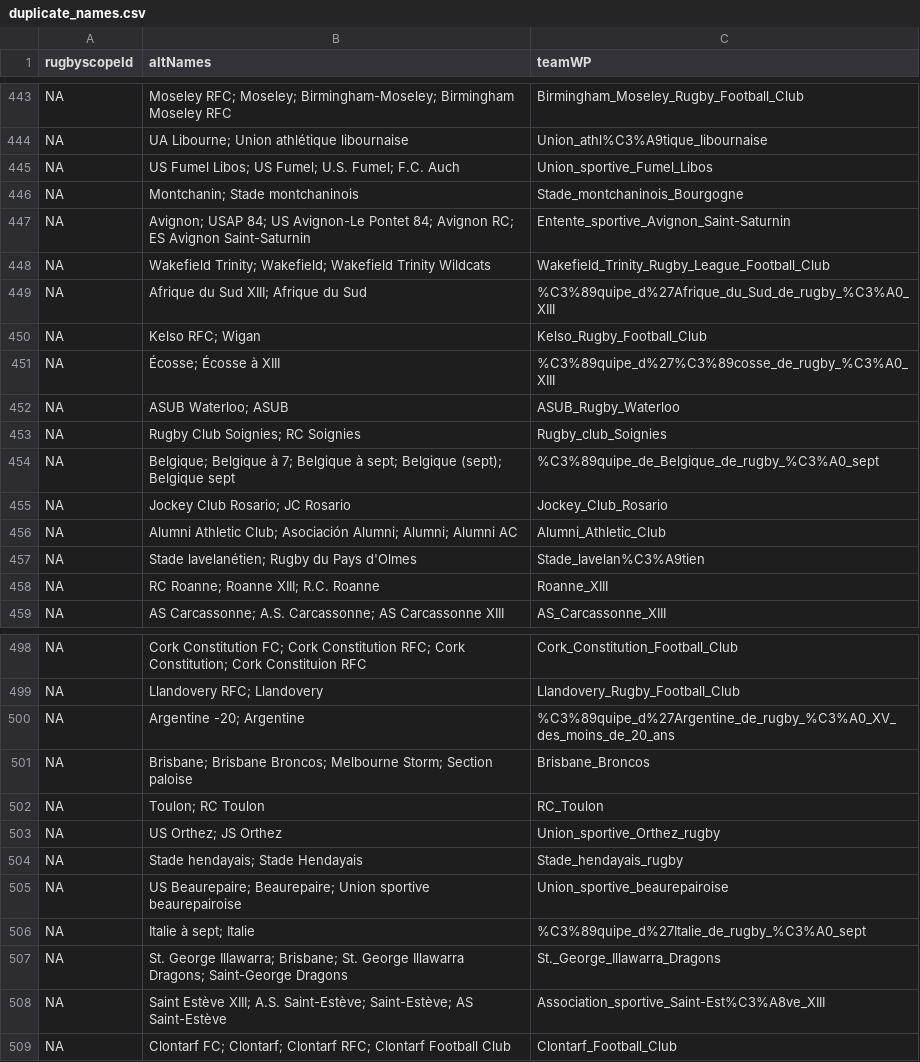
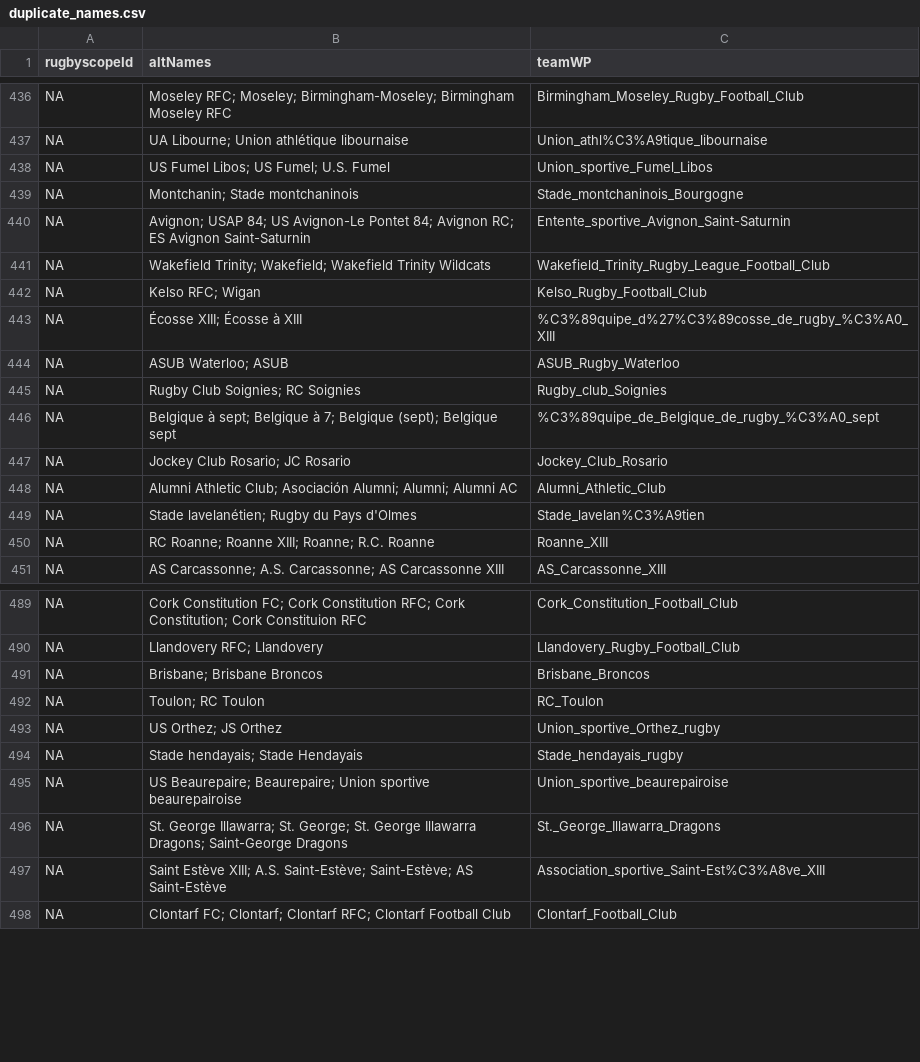
Before and after one commit to CompNet/RugbyScope, a CSV file: data/wikipedia/french/duplicate_names.csv, drawn as a sheet; only a part is shown, gaps mark what is left out; the diff covers the shown part only.

```diff
--- a/data/wikipedia/french/duplicate_names.csv
+++ b/data/wikipedia/french/duplicate_names.csv
@@ -444,3 +437,3 @@ NA,"Moseley RFC; Moseley; Birmingham-Moseley; Birmingham Moseley RFC","Birmingha
 NA,"UA Libourne; Union athlétique libournaise","Union_athl%C3%A9tique_libournaise"
-NA,"US Fumel Libos; US Fumel; U.S. Fumel; F.C. Auch","Union_sportive_Fumel_Libos"
+NA,"US Fumel Libos; US Fumel; U.S. Fumel","Union_sportive_Fumel_Libos"
 NA,"Montchanin; Stade montchaninois","Stade_montchaninois_Bourgogne"
@@ -448,8 +441,7 @@ NA,"Avignon; USAP 84; US Avignon-Le Pontet 84; Avignon RC; ES Avignon Saint-Satu
 NA,"Wakefield Trinity; Wakefield; Wakefield Trinity Wildcats","Wakefield_Trinity_Rugby_League_Football_Club"
-NA,"Afrique du Sud XIII; Afrique du Sud","%C3%89quipe_d%27Afrique_du_Sud_de_rugby_%C3%A0_XIII"
 NA,"Kelso RFC; Wigan","Kelso_Rugby_Football_Club"
-NA,"Écosse; Écosse à XIII","%C3%89quipe_d%27%C3%89cosse_de_rugby_%C3%A0_XIII"
+NA,"Écosse XIII; Écosse à XIII","%C3%89quipe_d%27%C3%89cosse_de_rugby_%C3%A0_XIII"
 NA,"ASUB Waterloo; ASUB","ASUB_Rugby_Waterloo"
 NA,"Rugby Club Soignies; RC Soignies","Rugby_club_Soignies"
-NA,"Belgique; Belgique à 7; Belgique à sept; Belgique (sept); Belgique sept","%C3%89quipe_de_Belgique_de_rugby_%C3%A0_sept"
+NA,"Belgique à sept; Belgique à 7; Belgique (sept); Belgique sept","%C3%89quipe_de_Belgique_de_rugby_%C3%A0_sept"
 NA,"Jockey Club Rosario; JC Rosario","Jockey_Club_Rosario"
@@ -457,3 +449,3 @@ NA,"Alumni Athletic Club; Asociación Alumni; Alumni; Alumni AC","Alumni_Athleti
 NA,"Stade lavelanétien; Rugby du Pays d'Olmes","Stade_lavelan%C3%A9tien"
-NA,"RC Roanne; Roanne XIII; R.C. Roanne","Roanne_XIII"
+NA,"RC Roanne; Roanne XIII; Roanne; R.C. Roanne","Roanne_XIII"
 NA,"AS Carcassonne; A.S. Carcassonne; AS Carcassonne XIII","AS_Carcassonne_XIII"
@@ -499,4 +490,3 @@ NA,"Cork Constitution FC; Cork Constitution RFC; Cork Constitution; Cork Constit
 NA,"Llandovery RFC; Llandovery","Llandovery_Rugby_Football_Club"
-NA,"Argentine -20; Argentine","%C3%89quipe_d%27Argentine_de_rugby_%C3%A0_XV_des_moins_de_20_ans"
-NA,"Brisbane; Brisbane Broncos; Melbourne Storm; Section paloise","Brisbane_Broncos"
+NA,"Brisbane; Brisbane Broncos","Brisbane_Broncos"
 NA,"Toulon; RC Toulon","RC_Toulon"
@@ -505,4 +495,3 @@ NA,"Stade hendayais; Stade Hendayais","Stade_hendayais_rugby"
 NA,"US Beaurepaire; Beaurepaire; Union sportive beaurepairoise","Union_sportive_beaurepairoise"
-NA,"Italie à sept; Italie","%C3%89quipe_d%27Italie_de_rugby_%C3%A0_sept"
-NA,"St. George Illawarra; Brisbane; St. George Illawarra Dragons; Saint-George Dragons","St._George_Illawarra_Dragons"
+NA,"St. George Illawarra; St. George; St. George Illawarra Dragons; Saint-George Dragons","St._George_Illawarra_Dragons"
 NA,"Saint Estève XIII; A.S. Saint-Estève; Saint-Estève; AS Saint-Estève","Association_sportive_Saint-Est%C3%A8ve_XIII"
```
Also changed, not shown: 7 added rows, 10 removed rows and 54 edited cells elsewhere in this file, 2 other files.
